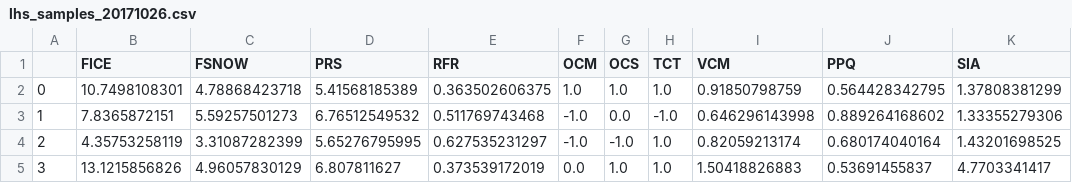
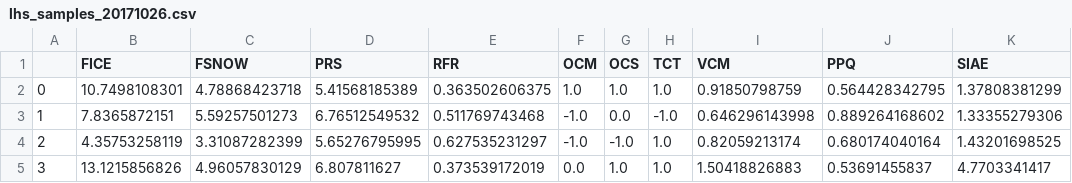
Before and after one commit to pism/pism-gris, a CSV file: latin_hypercube/lhs_samples_20171026.csv, drawn as a sheet; only a part is shown.

```diff
--- a/latin_hypercube/lhs_samples_20171026.csv
+++ b/latin_hypercube/lhs_samples_20171026.csv
@@ -1,2 +1,2 @@
-,FICE,FSNOW,PRS,RFR,OCM,OCS,TCT,VCM,PPQ,SIA
+,FICE,FSNOW,PRS,RFR,OCM,OCS,TCT,VCM,PPQ,SIAE
 0,10.7498108301,4.78868423718,5.41568185389,0.363502606375,1.0,1.0,1.0,0.91850798759,0.564428342795,1.37808381299
```
Also changed, not shown: 3 other files.
